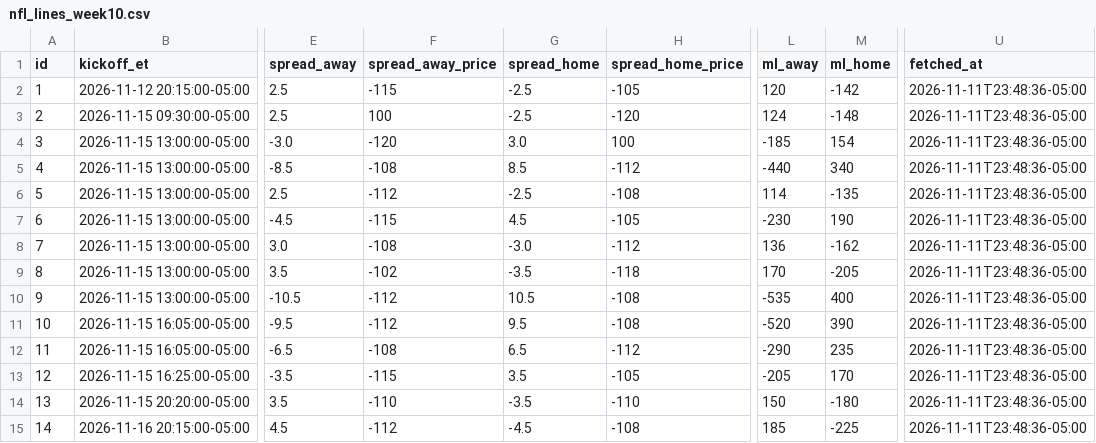
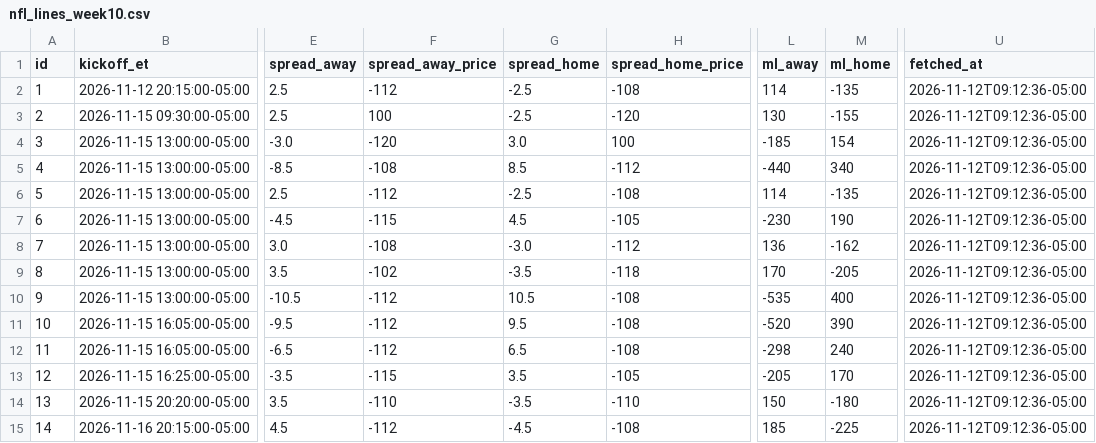
Before and after one commit to jolsufka/nfl_spread_league, a CSV file: lines/nfl_lines_week10.csv, drawn as a sheet; only a part is shown, gaps mark what is left out; the diff names each change by its address in the sheet, - before the commit and + after, or states it on an @@ line.

Commit message:
deploy: 04c01c9dbd5ae7fe6a526dabca82f823c95338b2

```diff
--- a/lines/nfl_lines_week10.csv
+++ b/lines/nfl_lines_week10.csv
-F2 (spread_away_price): -115
+F2 (spread_away_price): -112
-H2 (spread_home_price): -105
+H2 (spread_home_price): -108
-L2 (ml_away): 120
+L2 (ml_away): 114
-M2 (ml_home): -142
+M2 (ml_home): -135
-U2:U15 (fetched_at): 2026-11-11T23:48:36-05:00
+U2:U15 (fetched_at): 2026-11-12T09:12:36-05:00
-L3 (ml_away): 124
+L3 (ml_away): 130
-M3 (ml_home): -148
+M3 (ml_home): -155
-F12 (spread_away_price): -108
+F12 (spread_away_price): -112
-H12 (spread_home_price): -112
+H12 (spread_home_price): -108
-L12 (ml_away): -290
+L12 (ml_away): -298
-M12 (ml_home): 235
+M12 (ml_home): 240
```
